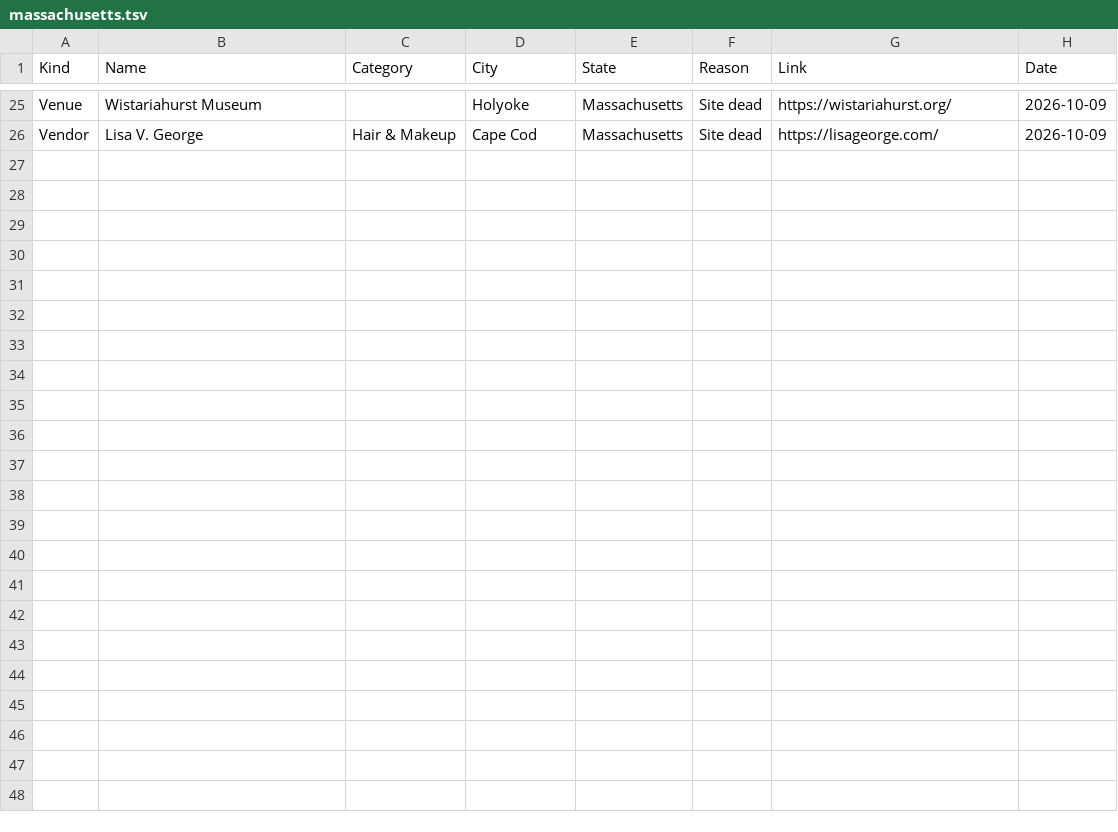
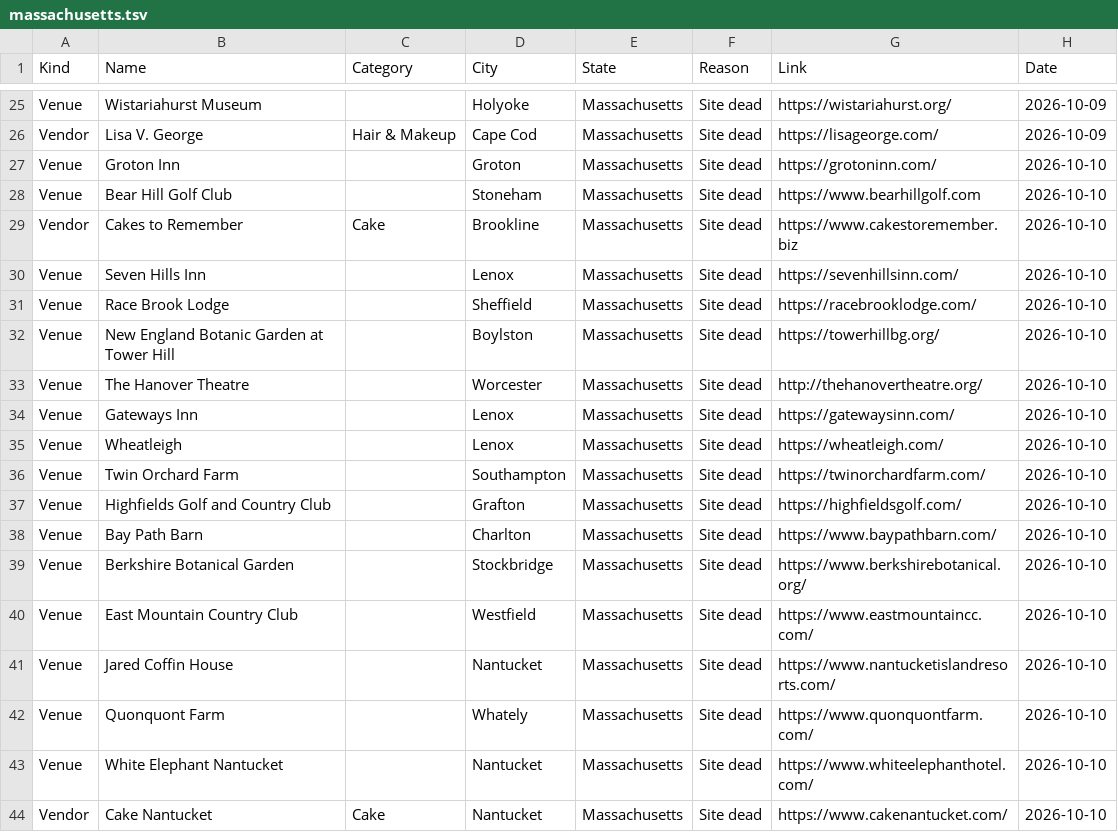
Before and after one commit to dukemackle/Wedding-Build, a TSV file: src/lib/batches/skipped/massachusetts.tsv, drawn as a sheet; only a part is shown, gaps mark what is left out.

```diff
--- a/src/lib/batches/skipped/massachusetts.tsv
+++ b/src/lib/batches/skipped/massachusetts.tsv
@@ -26 +26,19 @@ Venue	Wistariahurst Museum		Holyoke	Massachusetts	Site dead	https://wistariahurs
 Vendor	Lisa V. George	Hair & Makeup	Cape Cod	Massachusetts	Site dead	https://lisageorge.com/	2026-10-09
+Venue	Groton Inn		Groton	Massachusetts	Site dead	https://grotoninn.com/	2026-10-10
+Venue	Bear Hill Golf Club		Stoneham	Massachusetts	Site dead	https://www.bearhillgolf.com	2026-10-10
+Vendor	Cakes to Remember	Cake	Brookline	Massachusetts	Site dead	https://www.cakestoremember.biz	2026-10-10
+Venue	Seven Hills Inn		Lenox	Massachusetts	Site dead	https://sevenhillsinn.com/	2026-10-10
+Venue	Race Brook Lodge		Sheffield	Massachusetts	Site dead	https://racebrooklodge.com/	2026-10-10
+Venue	New England Botanic Garden at Tower Hill		Boylston	Massachusetts	Site dead	https://towerhillbg.org/	2026-10-10
+Venue	The Hanover Theatre		Worcester	Massachusetts	Site dead	http://thehanovertheatre.org/	2026-10-10
+Venue	Gateways Inn		Lenox	Massachusetts	Site dead	https://gatewaysinn.com/	2026-10-10
+Venue	Wheatleigh		Lenox	Massachusetts	Site dead	https://wheatleigh.com/	2026-10-10
+Venue	Twin Orchard Farm		Southampton	Massachusetts	Site dead	https://twinorchardfarm.com/	2026-10-10
+Venue	Highfields Golf and Country Club		Grafton	Massachusetts	Site dead	https://highfieldsgolf.com/	2026-10-10
+Venue	Bay Path Barn		Charlton	Massachusetts	Site dead	https://www.baypathbarn.com/	2026-10-10
+Venue	Berkshire Botanical Garden		Stockbridge	Massachusetts	Site dead	https://www.berkshirebotanical.org/	2026-10-10
+Venue	East Mountain Country Club		Westfield	Massachusetts	Site dead	https://www.eastmountaincc.com/	2026-10-10
+Venue	Jared Coffin House		Nantucket	Massachusetts	Site dead	https://www.nantucketislandresorts.com/	2026-10-10
+Venue	Quonquont Farm		Whately	Massachusetts	Site dead	https://www.quonquontfarm.com/	2026-10-10
+Venue	White Elephant Nantucket		Nantucket	Massachusetts	Site dead	https://www.whiteelephanthotel.com/	2026-10-10
+Vendor	Cake Nantucket	Cake	Nantucket	Massachusetts	Site dead	https://www.cakenantucket.com/	2026-10-10
```
Also changed, not shown: 2 other files.
